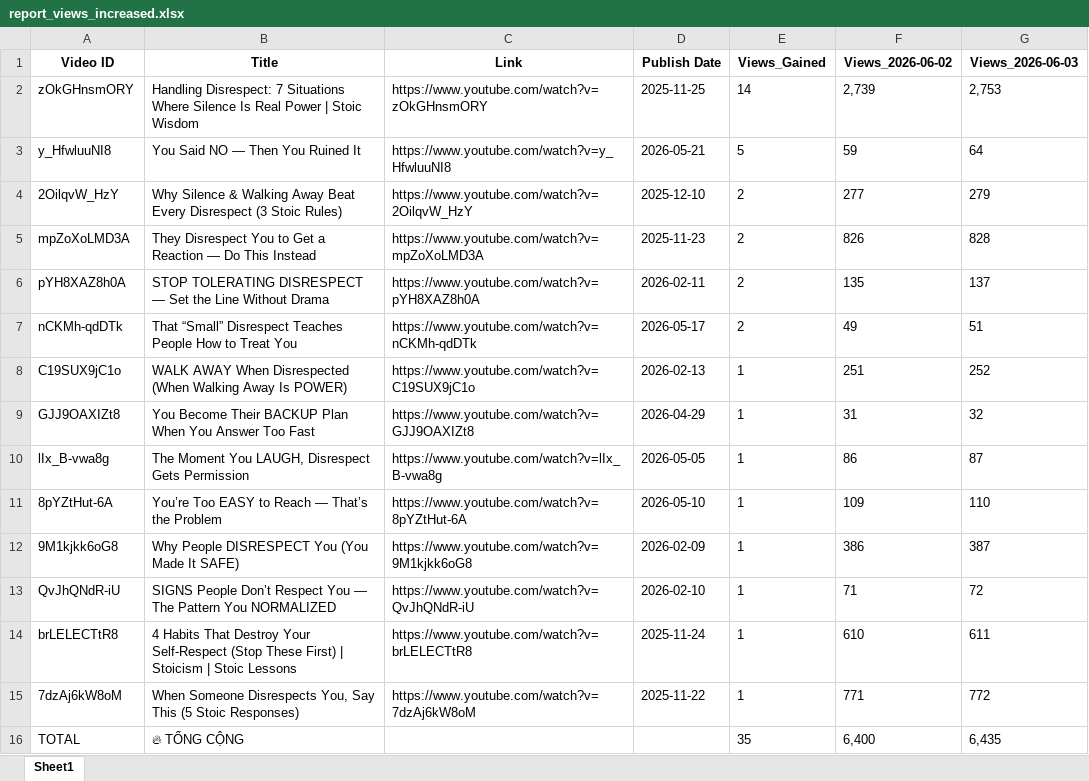
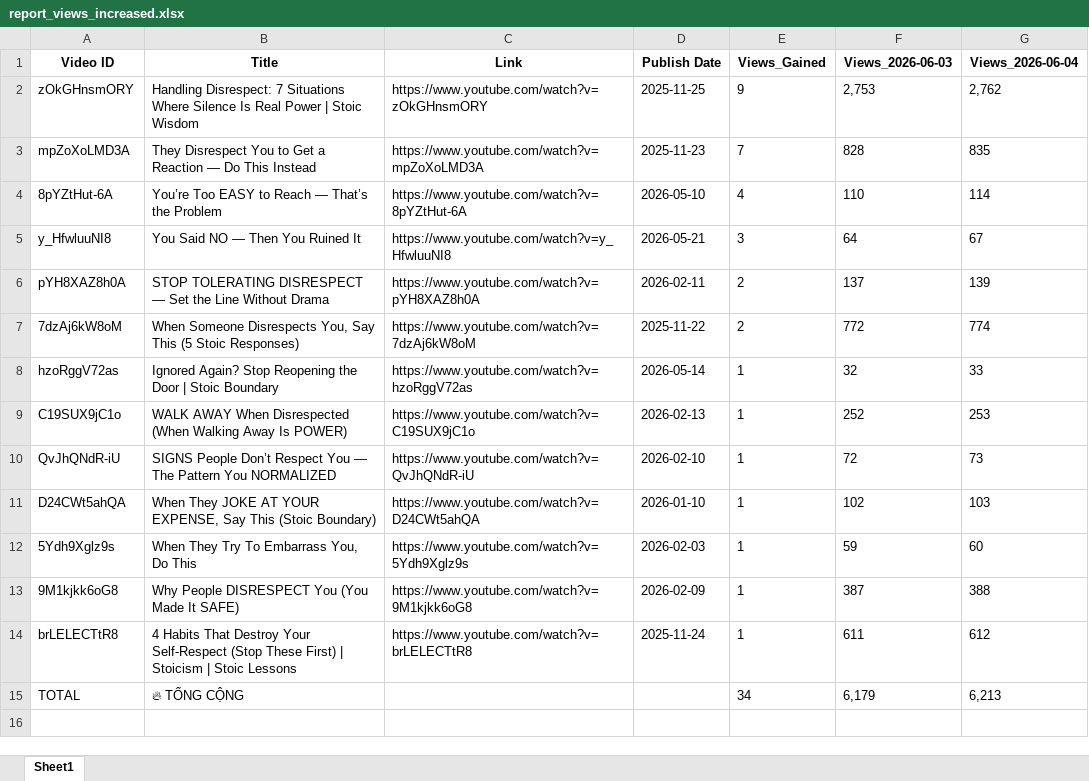
Before and after one commit to queen10022004-create/daily-views, an Excel workbook: report_views_increased.xlsx, sheet Sheet1, drawn as a sheet; values as stored, in another font and other column widths than the file's, no borders; removed rows and columns are numbered as before the commit, all else as after; the diff names each change by its address in the sheet, - before the commit and + after, or states it on an @@ line.

```diff
--- a/report_views_increased.xlsx (sheet Sheet1)
+++ b/report_views_increased.xlsx (sheet Sheet1)
-column F (Views_2026-06-02), row 2: 2,739; rows 5-6: 826 | 135; row 8: 251; row 12: 386; row 14: 610; row 16: 6,400
+column G (Views_2026-06-04), rows 2-3: 2,762 | 835; row 6: 139; row 9: 253; rows 13-15: 388 | 612 | 6,213
-E2 (Views_Gained): 14
+E2 (Views_Gained): 9
-row 3: y_HfwluuNI8 | You Said NO — Then You Ruined It | https://www.youtube.com/watch?v=y_HfwluuNI8 | 2026-05-21 | 5 | 59 | 64
-row 4: 2OilqvW_HzY | Why Silence & Walking Away Beat Every Disrespect (3 Stoic Rules) | https://www.youtube.com/watch?v=2OilqvW_HzY | 2025-12-10 | 2 | 277 | 279
-E3 (Views_Gained): 2
+E3 (Views_Gained): 7
+row 4: 8pYZtHut-6A | You’re Too EASY to Reach — That’s the Problem | https://www.youtube.com/watch?v=8pYZtHut-6A | 2026-05-10 | 4 | 110 | 114
+row 5: y_HfwluuNI8 | You Said NO — Then You Ruined It | https://www.youtube.com/watch?v=y_HfwluuNI8 | 2026-05-21 | 3 | 64 | 67
-row 7: nCKMh-qdDTk | That “Small” Disrespect Teaches People How to Treat You | https://www.youtube.com/watch?v=nCKMh-qdDTk | 2026-05-17 | 2 | 49 | 51
+row 7: 7dzAj6kW8oM | When Someone Disrespects You, Say This (5 Stoic Responses) | https://www.youtube.com/watch?v=7dzAj6kW8oM | 2025-11-22 | 2 | 772 | 774
+row 8: hzoRggV72as | Ignored Again? Stop Reopening the Door | Stoic Boundary | https://www.youtube.com/watch?v=hzoRggV72as | 2026-05-14 | 1 | 32 | 33
-row 9: GJJ9OAXIZt8 | You Become Their BACKUP Plan When You Answer Too Fast | https://www.youtube.com/watch?v=GJJ9OAXIZt8 | 2026-04-29 | 1 | 31 | 32
-row 10: lIx_B-vwa8g | The Moment You LAUGH, Disrespect Gets Permission | https://www.youtube.com/watch?v=lIx_B-vwa8g | 2026-05-05 | 1 | 86 | 87
-row 11: 8pYZtHut-6A | You’re Too EASY to Reach — That’s the Problem | https://www.youtube.com/watch?v=8pYZtHut-6A | 2026-05-10 | 1 | 109 | 110
@@ row 13 moved to row 10: QvJhQNdR-iU @@
+row 11: D24CWt5ahQA | When They JOKE AT YOUR EXPENSE, Say This (Stoic Boundary) | https://www.youtube.com/watch?v=D24CWt5ahQA | 2026-01-10 | 1 | 102 | 103
+row 12: 5Ydh9Xglz9s | When They Try To Embarrass You, Do This | https://www.youtube.com/watch?v=5Ydh9Xglz9s | 2026-02-03 | 1 | 59 | 60
-row 15: 7dzAj6kW8oM | When Someone Disrespects You, Say This (5 Stoic Responses) | https://www.youtube.com/watch?v=7dzAj6kW8oM | 2025-11-22 | 1 | 771 | 772
-E15 (Views_Gained): 35
+E15 (Views_Gained): 34
-F15 (Views_2026-06-03): 6,435
+F15 (Views_2026-06-03): 6,179
```
Also changed, not shown: history_stoicether.xlsx.
